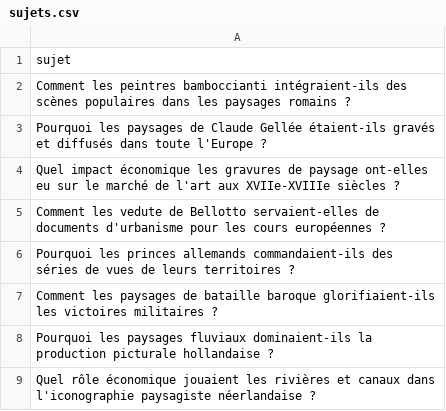
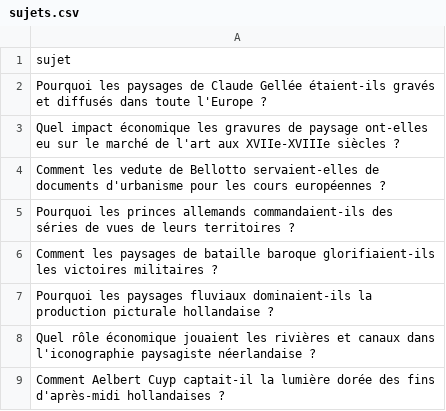
Before and after one commit to Metalosmose21/Nature-6-, a CSV file: sujets.csv, drawn as a sheet; only a part is shown; the shorter side is filled out with more unchanged rows.

```diff
--- a/sujets.csv
+++ b/sujets.csv
@@ -1,3 +1,2 @@
 sujet
-Comment les peintres bamboccianti intégraient-ils des scènes populaires dans les paysages romains ?
 Pourquoi les paysages de Claude Gellée étaient-ils gravés et diffusés dans toute l'Europe ?
```
Also changed, not shown: sujets_traites.csv.
